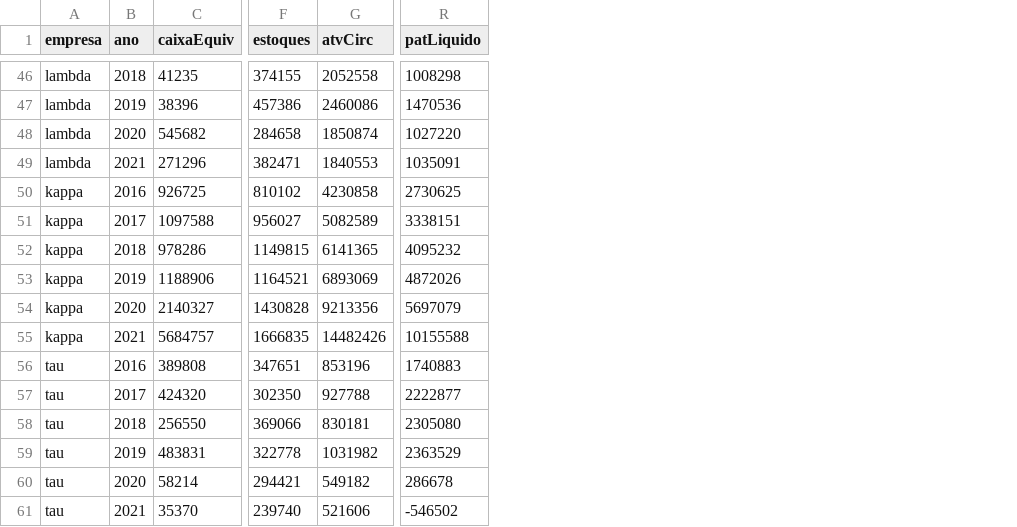
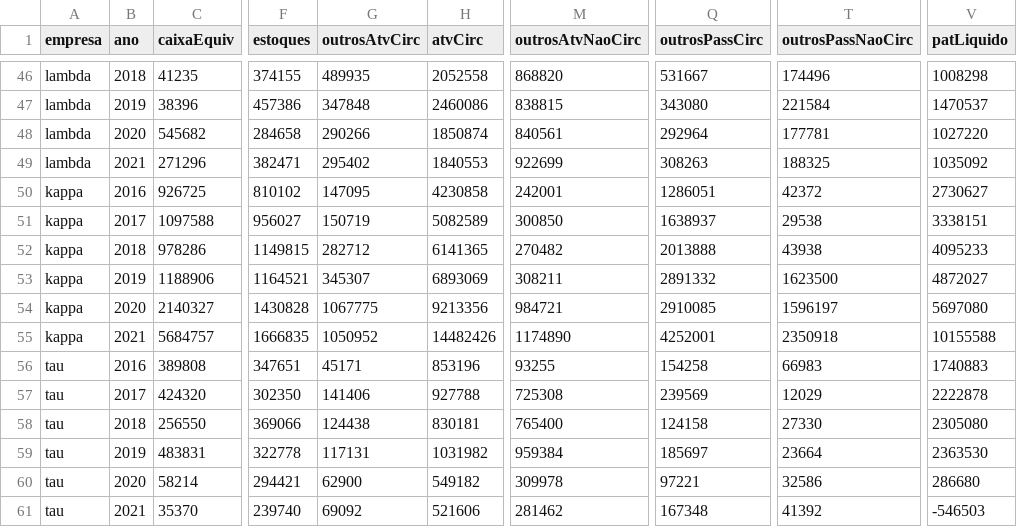
Before and after one commit to contabilidados/cntdd, a CSV file: data-raw/ratio.csv, drawn as a sheet; only a part is shown, gaps mark what is left out; addresses are those after the commit; the diff covers the shown part only; the diff names each change by its address in the sheet, - before the commit and + after, or states it on an @@ line.

```diff
--- a/data-raw/ratio.csv
+++ b/data-raw/ratio.csv
+column G (outrosAtvCirc), rows 46-61: 489935 | 347848 | 290266 | 295402 | 147095 | 150719 | 282712 | 345307 | 1067775 | 1050952 | 45171 | 141406 | 124438 | 117131 | 62900 | 69092
+column M (outrosAtvNaoCirc), rows 46-61: 868820 | 838815 | 840561 | 922699 | 242001 | 300850 | 270482 | 308211 | 984721 | 1174890 | 93255 | 725308 | 765400 | 959384 | 309978 | 281462
+column Q (outrosPassCirc), rows 46-61: 531667 | 343080 | 292964 | 308263 | 1286051 | 1638937 | 2013888 | 2891332 | 2910085 | 4252001 | 154258 | 239569 | 124158 | 185697 | 97221 | 167348
+column T (outrosPassNaoCirc), rows 46-61: 174496 | 221584 | 177781 | 188325 | 42372 | 29538 | 43938 | 1623500 | 1596197 | 2350918 | 66983 | 12029 | 27330 | 23664 | 32586 | 41392
-V47 (patLiquido): 1470536
+V47 (patLiquido): 1470537
-V49 (patLiquido): 1035091
+V49 (patLiquido): 1035092
-V50 (patLiquido): 2730625
+V50 (patLiquido): 2730627
-V52 (patLiquido): 4095232
+V52 (patLiquido): 4095233
-V53 (patLiquido): 4872026
+V53 (patLiquido): 4872027
-V54 (patLiquido): 5697079
+V54 (patLiquido): 5697080
-V57 (patLiquido): 2222877
+V57 (patLiquido): 2222878
-V59 (patLiquido): 2363529
+V59 (patLiquido): 2363530
-V60 (patLiquido): 286678
+V60 (patLiquido): 286680
-V61 (patLiquido): -546502
+V61 (patLiquido): -546503
```
Also changed, not shown: 23 edited cells elsewhere in this file, 8 other files.
